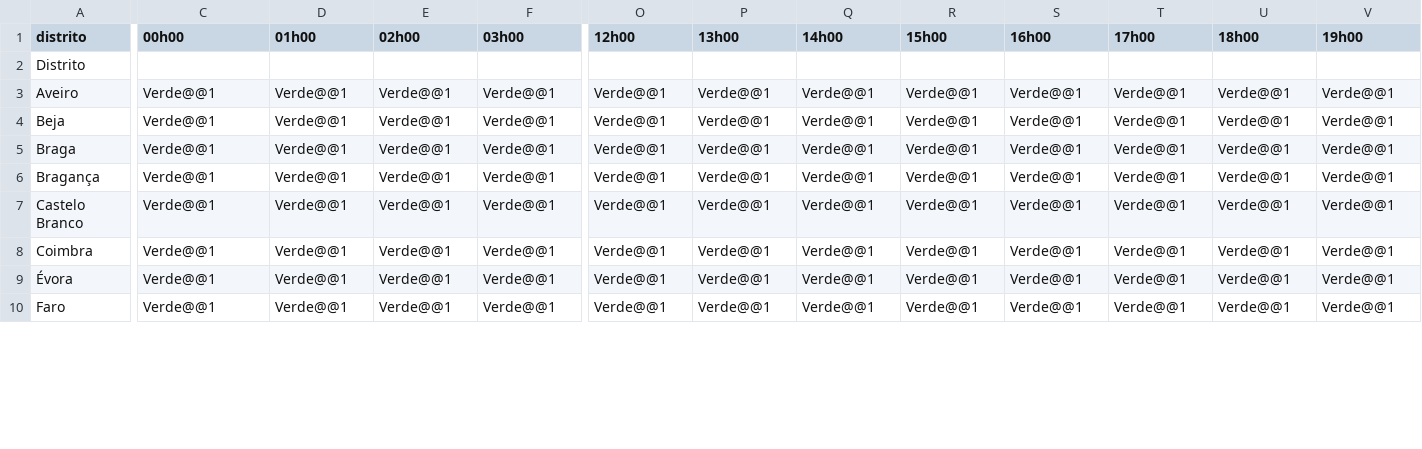
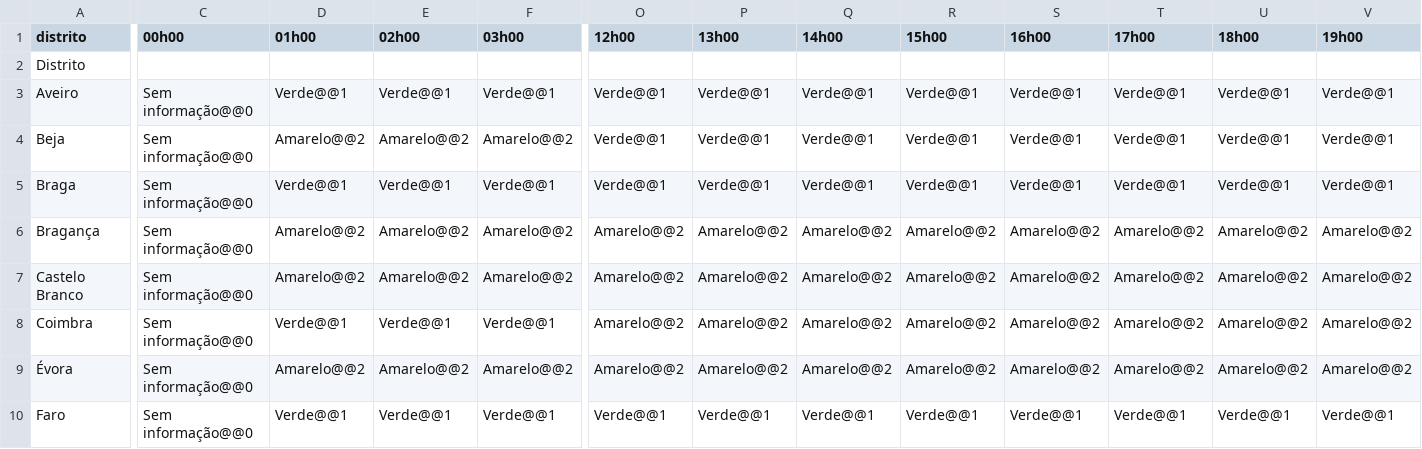
Before and after one commit to CatiaBarros/Avisos_diarios_IPMA, a CSV file: avisos_trovoada.csv, drawn as a sheet; only a part is shown, gaps mark what is left out; the diff covers the shown part only; the diff names each change by its address in the sheet, - before the commit and + after, or states it on an @@ line.

```diff
--- a/avisos_trovoada.csv
+++ b/avisos_trovoada.csv
-C3:C10 (00h00): Verde@@1
+C3:C10 (00h00): Sem informação@@0
-D4 (01h00): Verde@@1
+D4 (01h00): Amarelo@@2
-E4 (02h00): Verde@@1
+E4 (02h00): Amarelo@@2
-F4 (03h00): Verde@@1
+F4 (03h00): Amarelo@@2
-D6:D7 (01h00): Verde@@1
+D6:D7 (01h00): Amarelo@@2
-E6:E7 (02h00): Verde@@1
+E6:E7 (02h00): Amarelo@@2
-F6:F7 (03h00): Verde@@1
+F6:F7 (03h00): Amarelo@@2
-O6:O9 (12h00): Verde@@1
+O6:O9 (12h00): Amarelo@@2
-P6:P9 (13h00): Verde@@1
+P6:P9 (13h00): Amarelo@@2
-Q6:Q9 (14h00): Verde@@1
+Q6:Q9 (14h00): Amarelo@@2
-R6:R9 (15h00): Verde@@1
+R6:R9 (15h00): Amarelo@@2
-S6:S9 (16h00): Verde@@1
+S6:S9 (16h00): Amarelo@@2
-T6:T9 (17h00): Verde@@1
+T6:T9 (17h00): Amarelo@@2
-U6:U9 (18h00): Verde@@1
+U6:U9 (18h00): Amarelo@@2
-V6:V9 (19h00): Verde@@1
+V6:V9 (19h00): Amarelo@@2
-D9 (01h00): Verde@@1
+D9 (01h00): Amarelo@@2
-E9 (02h00): Verde@@1
+E9 (02h00): Amarelo@@2
-F9 (03h00): Verde@@1
+F9 (03h00): Amarelo@@2
```
Also changed, not shown: 92 edited cells elsewhere in this file, 8 other files.
